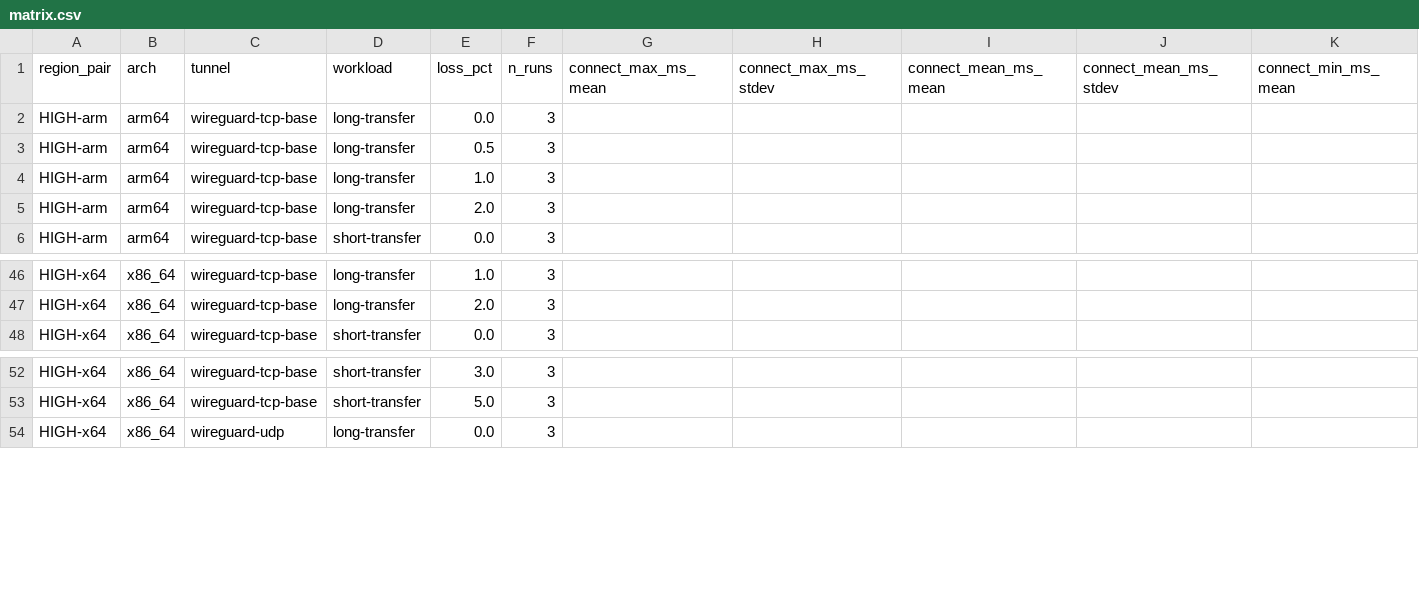
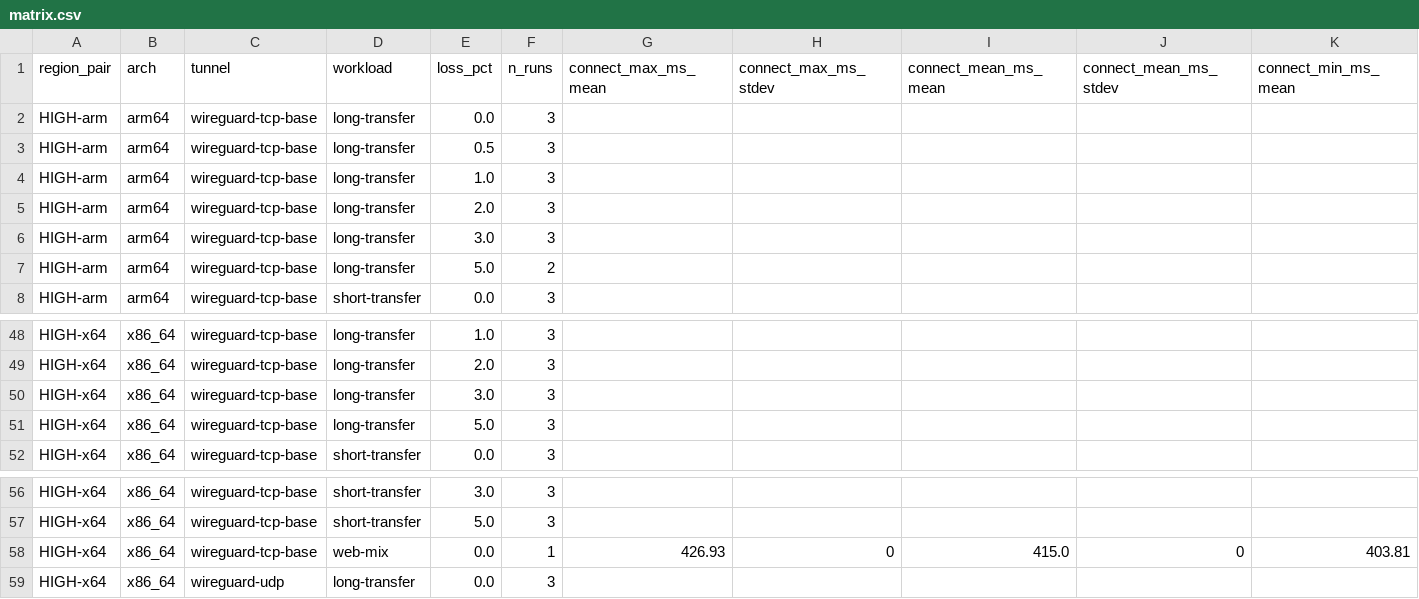
Before and after one commit to secwest/WGTCP, a CSV file: perf-test/results/baseline-1.0.0-p2p/matrix.csv, drawn as a sheet; only a part is shown, gaps mark what is left out; rows hold the shown columns only; the diff covers the shown part only; the diff names each change by its address in the sheet, - before the commit and + after, or states it on an @@ line.

```diff
--- a/perf-test/results/baseline-1.0.0-p2p/matrix.csv
+++ b/perf-test/results/baseline-1.0.0-p2p/matrix.csv
+row 6: HIGH-arm | arm64 | wireguard-tcp-base | long-transfer | 3.0 | 3
+row 7: HIGH-arm | arm64 | wireguard-tcp-base | long-transfer | 5.0 | 2
+row 50: HIGH-x64 | x86_64 | wireguard-tcp-base | long-transfer | 3.0 | 3
+row 51: HIGH-x64 | x86_64 | wireguard-tcp-base | long-transfer | 5.0 | 3
+row 58: HIGH-x64 | x86_64 | wireguard-tcp-base | web-mix | 0.0 | 1 | 426.93 | 0 | 415.0 | 0 | 403.81
```
Also changed, not shown: 29 edited cells elsewhere in this file, 1 other file.
